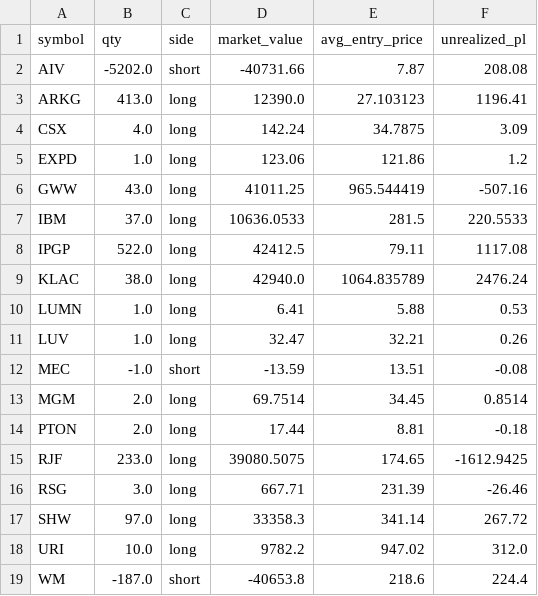
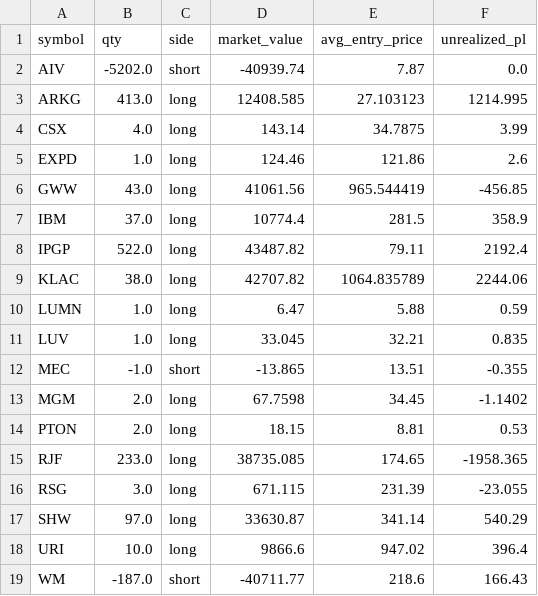
Before and after one commit to mattymaloni/ChartScanAIAutomatedTrader, a CSV file: daily_runs/2025-10-03/positions.csv, drawn as a sheet.

```diff
--- a/daily_runs/2025-10-03/positions.csv
+++ b/daily_runs/2025-10-03/positions.csv
@@ -1,19 +1,19 @@
 symbol,qty,side,market_value,avg_entry_price,unrealized_pl
-AIV,-5202.0,short,-40731.66,7.87,208.08
-ARKG,413.0,long,12390.0,27.103123,1196.41
-CSX,4.0,long,142.24,34.7875,3.09
-EXPD,1.0,long,123.06,121.86,1.2
-GWW,43.0,long,41011.25,965.544419,-507.16
-IBM,37.0,long,10636.0533,281.5,220.5533
-IPGP,522.0,long,42412.5,79.11,1117.08
-KLAC,38.0,long,42940.0,1064.835789,2476.24
-LUMN,1.0,long,6.41,5.88,0.53
-LUV,1.0,long,32.47,32.21,0.26
-MEC,-1.0,short,-13.59,13.51,-0.08
-MGM,2.0,long,69.7514,34.45,0.8514
-PTON,2.0,long,17.44,8.81,-0.18
-RJF,233.0,long,39080.5075,174.65,-1612.9425
-RSG,3.0,long,667.71,231.39,-26.46
-SHW,97.0,long,33358.3,341.14,267.72
-URI,10.0,long,9782.2,947.02,312.0
-WM,-187.0,short,-40653.8,218.6,224.4
+AIV,-5202.0,short,-40939.74,7.87,0.0
+ARKG,413.0,long,12408.585,27.103123,1214.995
+CSX,4.0,long,143.14,34.7875,3.99
+EXPD,1.0,long,124.46,121.86,2.6
+GWW,43.0,long,41061.56,965.544419,-456.85
+IBM,37.0,long,10774.4,281.5,358.9
+IPGP,522.0,long,43487.82,79.11,2192.4
+KLAC,38.0,long,42707.82,1064.835789,2244.06
+LUMN,1.0,long,6.47,5.88,0.59
+LUV,1.0,long,33.045,32.21,0.835
+MEC,-1.0,short,-13.865,13.51,-0.355
+MGM,2.0,long,67.7598,34.45,-1.1402
+PTON,2.0,long,18.15,8.81,0.53
+RJF,233.0,long,38735.085,174.65,-1958.365
+RSG,3.0,long,671.115,231.39,-23.055
+SHW,97.0,long,33630.87,341.14,540.29
+URI,10.0,long,9866.6,947.02,396.4
+WM,-187.0,short,-40711.77,218.6,166.43
```
Also changed, not shown: daily_runs/2025-10-03/signals.csv.
